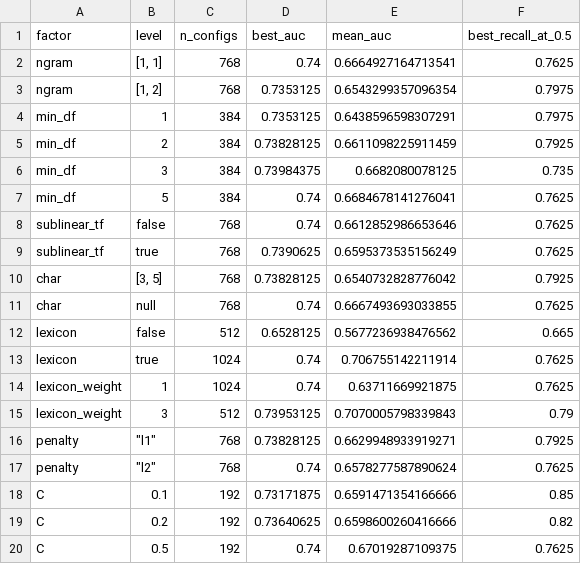
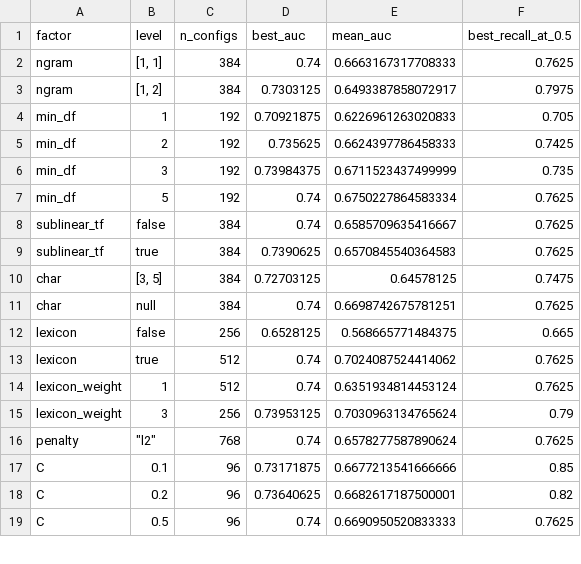
Before and after one commit to Shayel101/AiTrustGate_V2, a CSV file: results/tuning/wide/marginals.csv, drawn as a sheet; only a part is shown; the diff covers the shown part only.

```diff
--- a/results/tuning/wide/marginals.csv
+++ b/results/tuning/wide/marginals.csv
@@ -1,20 +1,19 @@
 factor,level,n_configs,best_auc,mean_auc,best_recall_at_0.5
-ngram,"[1, 1]",768,0.74,0.6664927164713541,0.7625
-ngram,"[1, 2]",768,0.7353125,0.6543299357096354,0.7975
-min_df,1,384,0.7353125,0.6438596598307291,0.7975
-min_df,2,384,0.73828125,0.6611098225911459,0.7925
-min_df,3,384,0.73984375,0.6682080078125,0.735
-min_df,5,384,0.74,0.6684678141276041,0.7625
-sublinear_tf,false,768,0.74,0.6612852986653646,0.7625
-sublinear_tf,true,768,0.7390625,0.6595373535156249,0.7625
-char,"[3, 5]",768,0.73828125,0.6540732828776042,0.7925
-char,null,768,0.74,0.6667493693033855,0.7625
-lexicon,false,512,0.6528125,0.5677236938476562,0.665
-lexicon,true,1024,0.74,0.706755142211914,0.7625
-lexicon_weight,1,1024,0.74,0.63711669921875,0.7625
-lexicon_weight,3,512,0.73953125,0.7070005798339843,0.79
-penalty,"""l1""",768,0.73828125,0.6629948933919271,0.7925
+ngram,"[1, 1]",384,0.74,0.6663167317708333,0.7625
+ngram,"[1, 2]",384,0.7303125,0.6493387858072917,0.7975
+min_df,1,192,0.70921875,0.6226961263020833,0.705
+min_df,2,192,0.735625,0.6624397786458333,0.7425
+min_df,3,192,0.73984375,0.6711523437499999,0.735
+min_df,5,192,0.74,0.6750227864583334,0.7625
+sublinear_tf,false,384,0.74,0.6585709635416667,0.7625
+sublinear_tf,true,384,0.7390625,0.6570845540364583,0.7625
+char,"[3, 5]",384,0.72703125,0.64578125,0.7475
+char,null,384,0.74,0.6698742675781251,0.7625
+lexicon,false,256,0.6528125,0.568665771484375,0.665
+lexicon,true,512,0.74,0.7024087524414062,0.7625
+lexicon_weight,1,512,0.74,0.6351934814453124,0.7625
+lexicon_weight,3,256,0.73953125,0.7030963134765624,0.79
 penalty,"""l2""",768,0.74,0.6578277587890624,0.7625
-C,0.1,192,0.73171875,0.6591471354166666,0.85
-C,0.2,192,0.73640625,0.6598600260416666,0.82
-C,0.5,192,0.74,0.67019287109375,0.7625
+C,0.1,96,0.73171875,0.6677213541666666,0.85
+C,0.2,96,0.73640625,0.6682617187500001,0.82
+C,0.5,96,0.74,0.6690950520833333,0.7625
```
Also changed, not shown: 12 edited cells elsewhere in this file, 23 other files.
